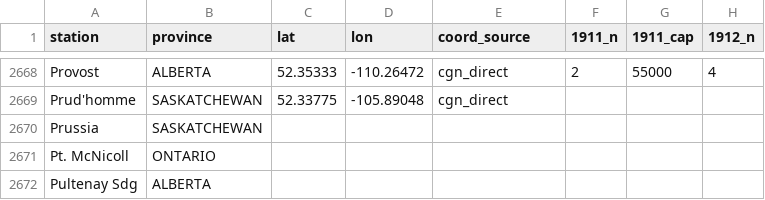
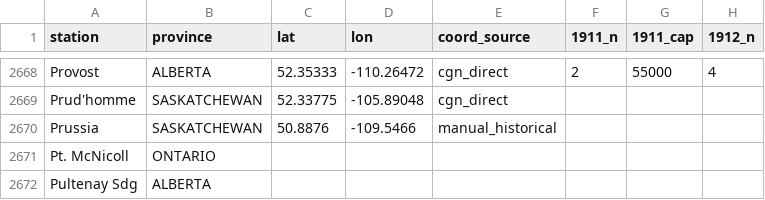
Before and after one commit to jburnford/wheat, a CSV file: docs/elevators_by_year_wide.csv, drawn as a sheet; only a part is shown, gaps mark what is left out; the diff names each change by its address in the sheet, - before the commit and + after, or states it on an @@ line.

```diff
--- a/docs/elevators_by_year_wide.csv
+++ b/docs/elevators_by_year_wide.csv
-C2670 (lat): (empty)
+C2670 (lat): 50.8876
-D2670 (lon): (empty)
+D2670 (lon): -109.5466
-E2670 (coord_source): (empty)
+E2670 (coord_source): manual_historical
```
Also changed, not shown: docs/elevator_capacity_by_year.csv, docs/elevator_count_by_year.csv, 7 other files.
